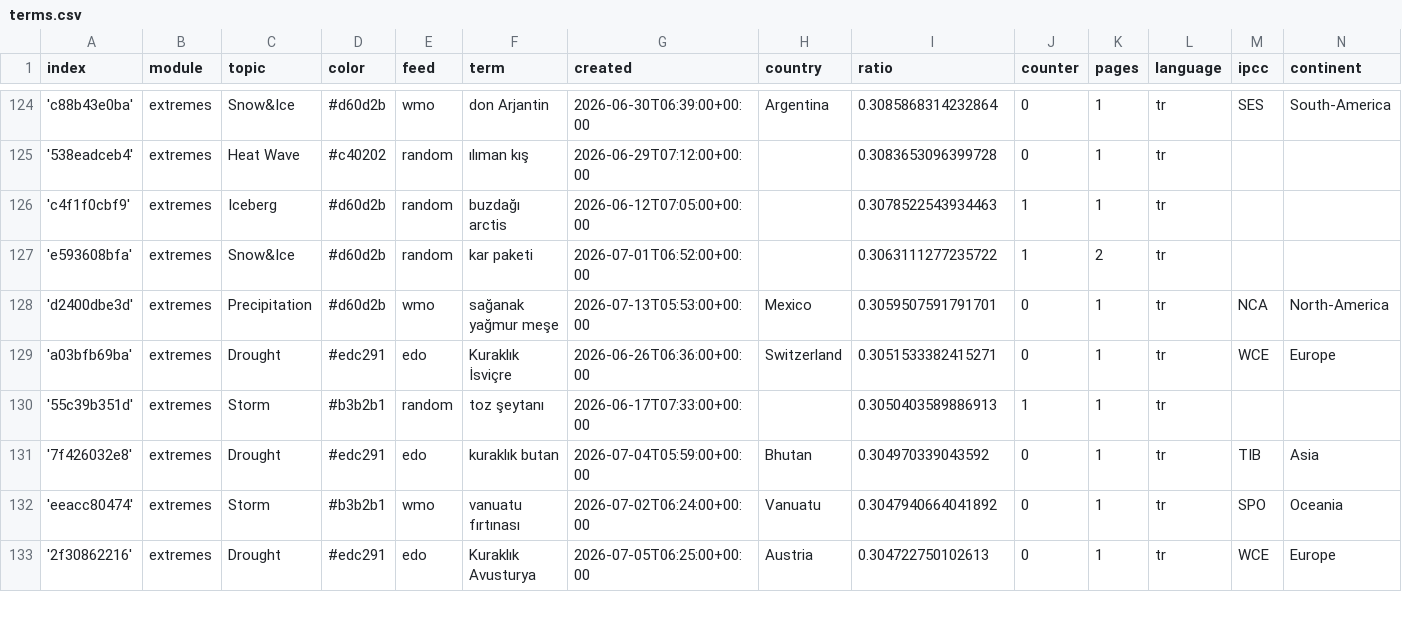
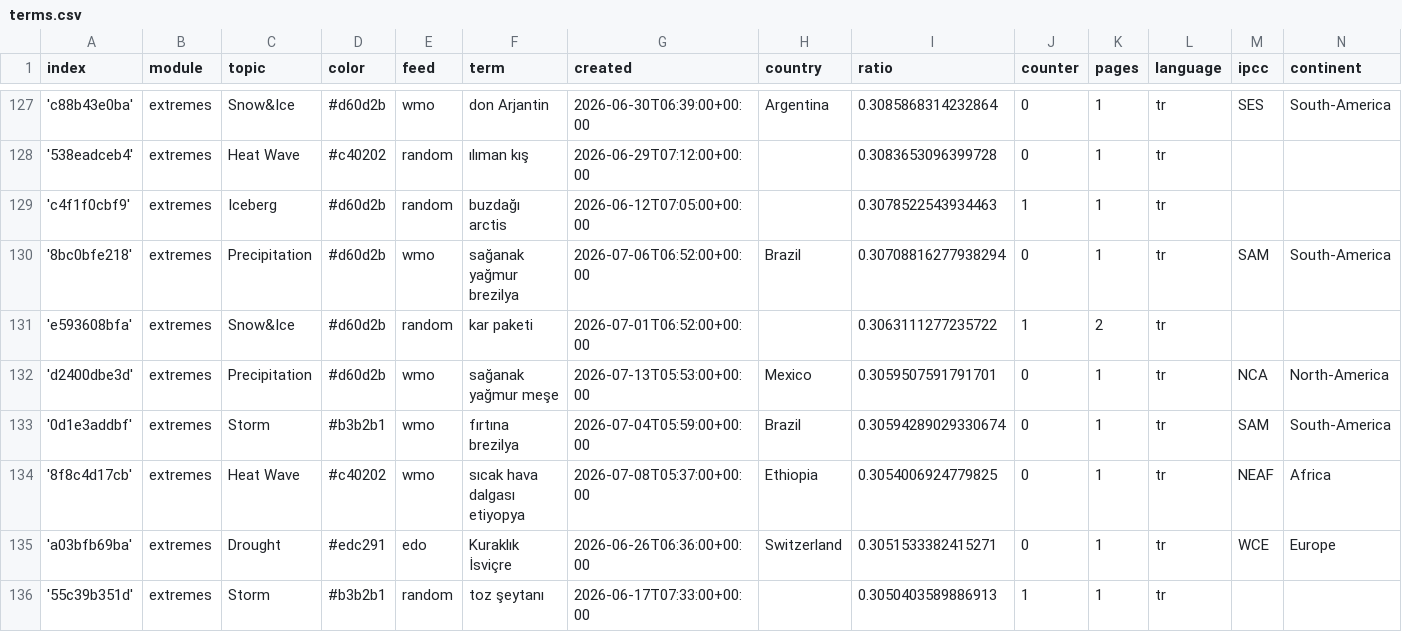
Before and after one commit to jannikdo28-news/TurkishExtremes, a CSV file: terms.csv, drawn as a sheet; only a part is shown, gaps mark what is left out; the shorter side is filled out with more unchanged rows; the diff covers the shown part only; the diff names each change by its address in the sheet, - before the commit and + after, or states it on an @@ line.

Commit message:
Commit from GitHub Actions (import:0.0)

```diff
--- a/terms.csv
+++ b/terms.csv
+row 130: '8bc0bfe218' | extremes | Precipitation | #d60d2b | wmo | sağanak yağmur brezilya | 2026-07-06T06:52:00+00:00 | Brazil | 0.30708816277938294 | 0 | 1 | tr | SAM | South-America
+row 133: '0d1e3addbf' | extremes | Storm | #b3b2b1 | wmo | fırtına brezilya | 2026-07-04T05:59:00+00:00 | Brazil | 0.30594289029330674 | 0 | 1 | tr | SAM | South-America
+row 134: '8f8c4d17cb' | extremes | Heat Wave | #c40202 | wmo | sıcak hava dalgası etiyopya | 2026-07-08T05:37:00+00:00 | Ethiopia | 0.3054006924779825 | 0 | 1 | tr | NEAF | Africa
```
Also changed, not shown: 7 added rows and 5 edited cells elsewhere in this file.
